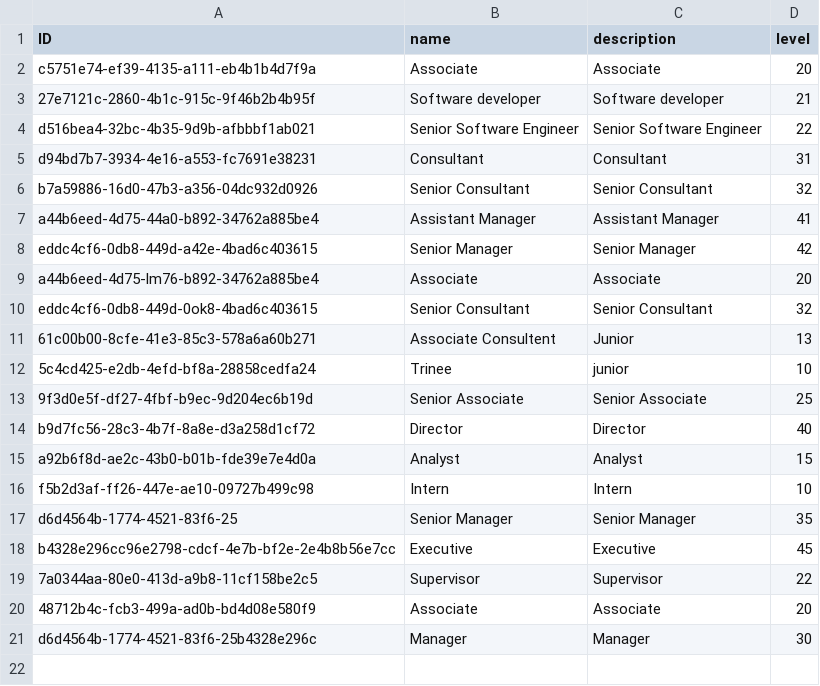
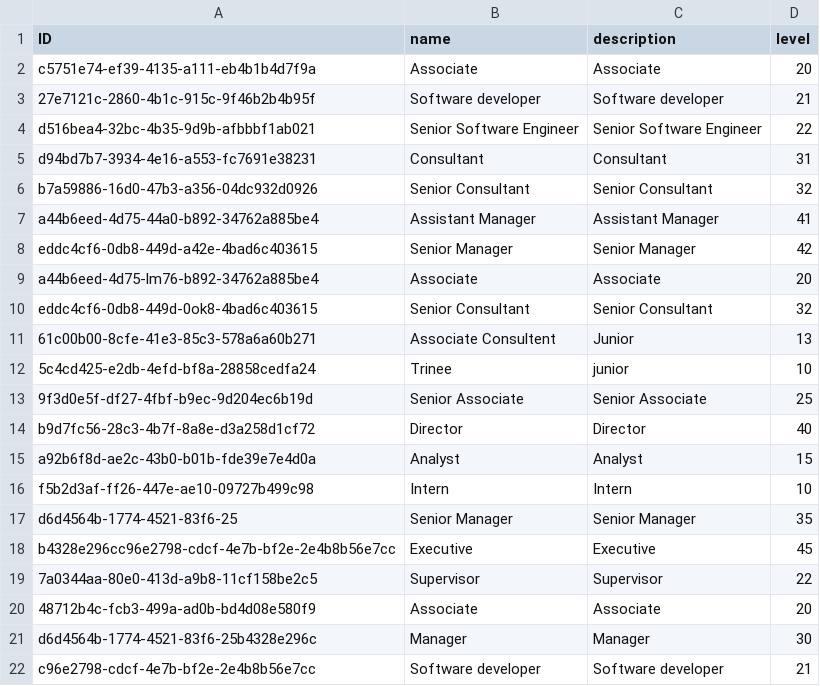
Before and after one commit to Devendra11041/Capm_UI5, a CSV file: db/data/employee.data-Designation.csv, drawn as a sheet; the diff names each change by its address in the sheet, - before the commit and + after, or states it on an @@ line.

Commit message:
Data changes

```diff
--- a/db/data/employee.data-Designation.csv
+++ b/db/data/employee.data-Designation.csv
+row 22: c96e2798-cdcf-4e7b-bf2e-2e4b8b56e7cc | Software developer | Software developer | 21
```
